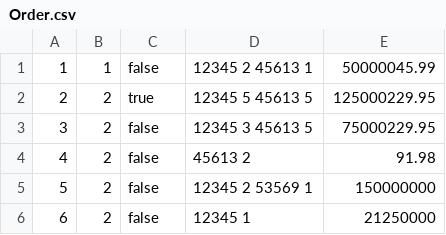
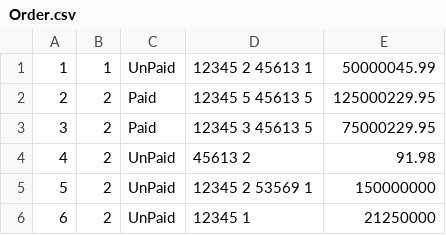
Before and after one commit to anhminhbo/Prog1-Group8-TeamAsm, a CSV file: repo/Order.csv, drawn as a sheet.

Commit message:
use a new constructor in AdminMenu for OrderService, update PaidStatus constant and implement logic of PaidStatus in CreateOrder and UpdatePaidStatus, change logic based on Membership constant in Create Order

```diff
--- a/repo/Order.csv
+++ b/repo/Order.csv
@@ -1,6 +1,6 @@
-1,1,false,12345 2 45613 1,50000045.99
-2,2,true,12345 5 45613 5,125000229.95
-3,2,false,12345 3 45613 5,75000229.95
-4,2,false,45613 2,91.98
-5,2,false,12345 2 53569 1,150000000
-6,2,false,12345 1,21250000
+1,1,UnPaid,12345 2 45613 1,50000045.99
+2,2,Paid,12345 5 45613 5,125000229.95
+3,2,Paid,12345 3 45613 5,75000229.95
+4,2,UnPaid,45613 2,91.98
+5,2,UnPaid,12345 2 53569 1,150000000
+6,2,UnPaid,12345 1,21250000
```
Also changed, not shown: 7 other files.
